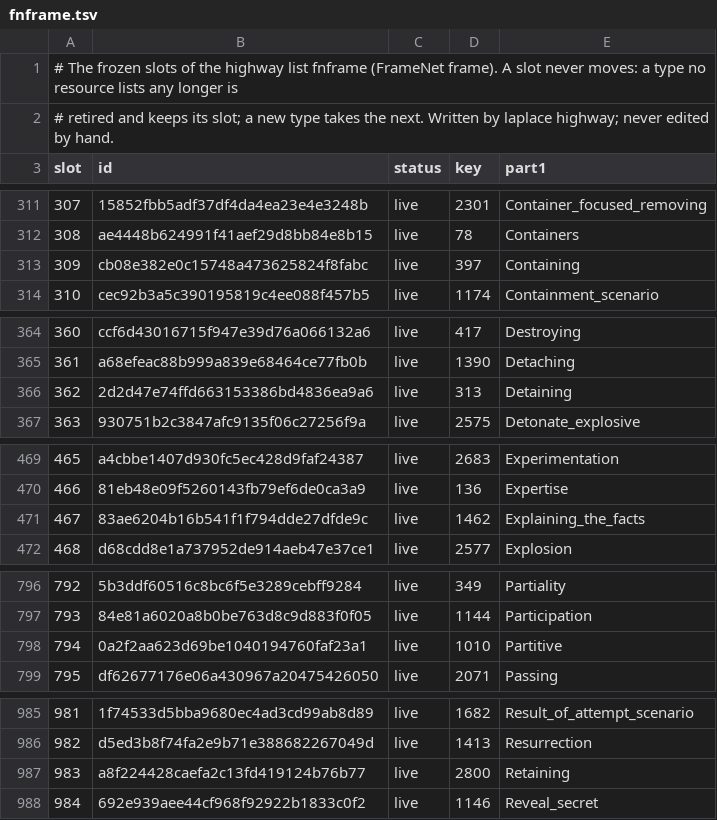
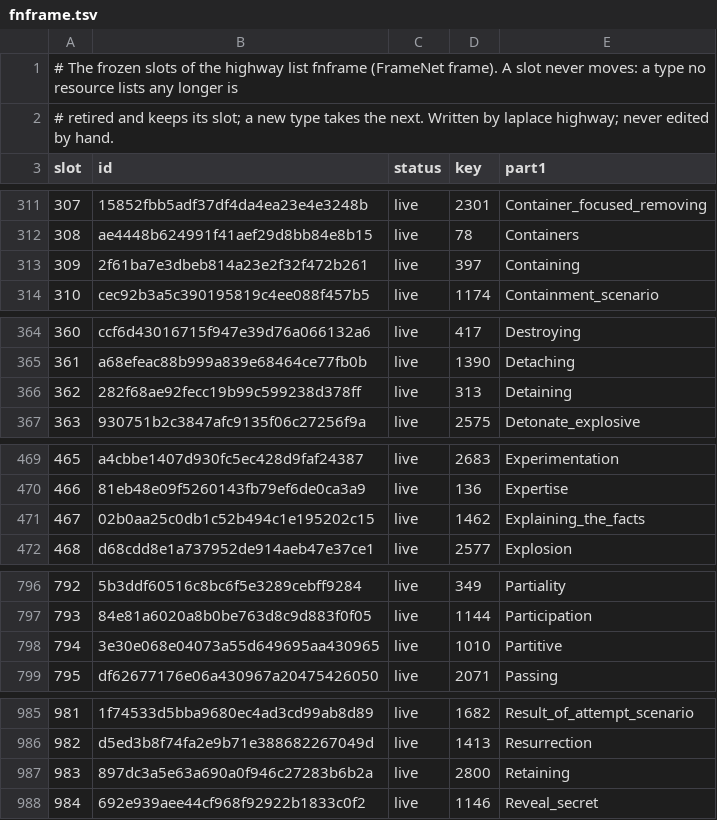
Before and after one commit to SaltyPatron/Laplace-Native, a TSV file: manifest/slots/fnframe.tsv, drawn as a sheet; only a part is shown, gaps mark what is left out; the diff covers the shown part only.

```diff
--- a/manifest/slots/fnframe.tsv
+++ b/manifest/slots/fnframe.tsv
@@ -312,3 +312,3 @@ slot	id	status	key	part1
 308	ae4448b624991f41aef29d8bb84e8b15	live	78	Containers
-309	cb08e382e0c15748a473625824f8fabc	live	397	Containing
+309	2f61ba7e3dbeb814a23e2f32f472b261	live	397	Containing
 310	cec92b3a5c390195819c4ee088f457b5	live	1174	Containment_scenario
@@ -365,3 +365,3 @@ slot	id	status	key	part1
 361	a68efeac88b999a839e68464ce77fb0b	live	1390	Detaching
-362	2d2d47e74ffd663153386bd4836ea9a6	live	313	Detaining
+362	282f68ae92fecc19b99c599238d378ff	live	313	Detaining
 363	930751b2c3847afc9135f06c27256f9a	live	2575	Detonate_explosive
@@ -470,3 +470,3 @@ slot	id	status	key	part1
 466	81eb48e09f5260143fb79ef6de0ca3a9	live	136	Expertise
-467	83ae6204b16b541f1f794dde27dfde9c	live	1462	Explaining_the_facts
+467	02b0aa25c0db1c52b494c1e195202c15	live	1462	Explaining_the_facts
 468	d68cdd8e1a737952de914aeb47e37ce1	live	2577	Explosion
@@ -797,3 +797,3 @@ slot	id	status	key	part1
 793	84e81a6020a8b0be763d8c9d883f0f05	live	1144	Participation
-794	0a2f2aa623d69be1040194760faf23a1	live	1010	Partitive
+794	3e30e068e04073a55d649695aa430965	live	1010	Partitive
 795	df62677176e06a430967a20475426050	live	2071	Passing
@@ -986,3 +986,3 @@ slot	id	status	key	part1
 982	d5ed3b8f74fa2e9b71e388682267049d	live	1413	Resurrection
-983	a8f224428caefa2c13fd419124b76b77	live	2800	Retaining
+983	897dc3a5e63a690a0f946c27283b6b2a	live	2800	Retaining
 984	692e939aee44cf968f92922b1833c0f2	live	1146	Reveal_secret
```
Also changed, not shown: 12 edited cells elsewhere in this file, manifest/slots/fnfe.tsv, manifest/slots/fnlu.tsv, 8 other files.
